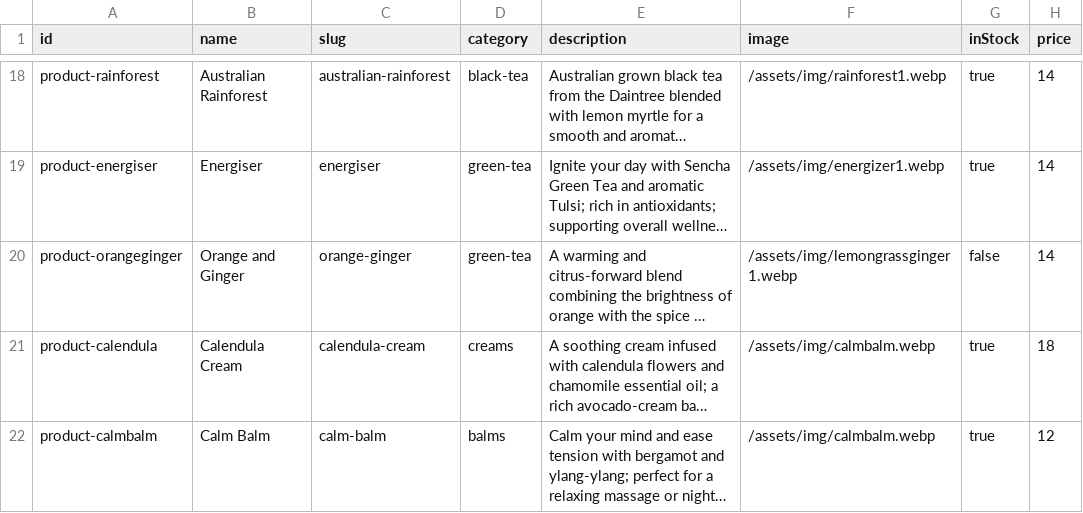
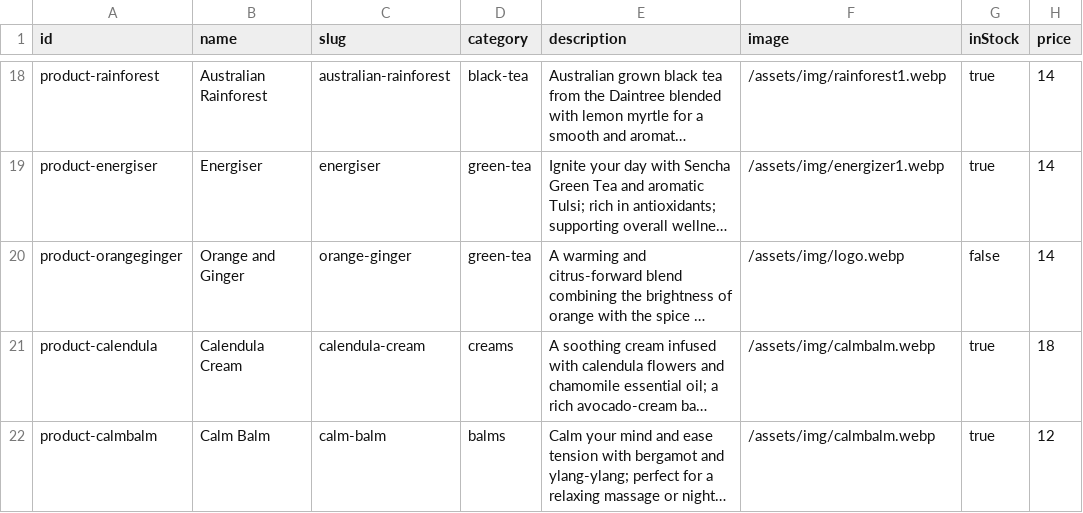
Before and after one commit to 2MuchC0ff33/naturesi, a CSV file: assets/js/data/products.csv, drawn as a sheet; only a part is shown, gaps mark what is left out; long unchanged cells end in …; the diff names each change by its address in the sheet, - before the commit and + after, or states it on an @@ line.

Commit message:
fix(products): use logo as placeholder for Orange and Ginger

```diff
--- a/assets/js/data/products.csv
+++ b/assets/js/data/products.csv
-F20 (image): /assets/img/lemongrassginger1.webp
+F20 (image): /assets/img/logo.webp
```
Also changed, not shown: 1 other file.
